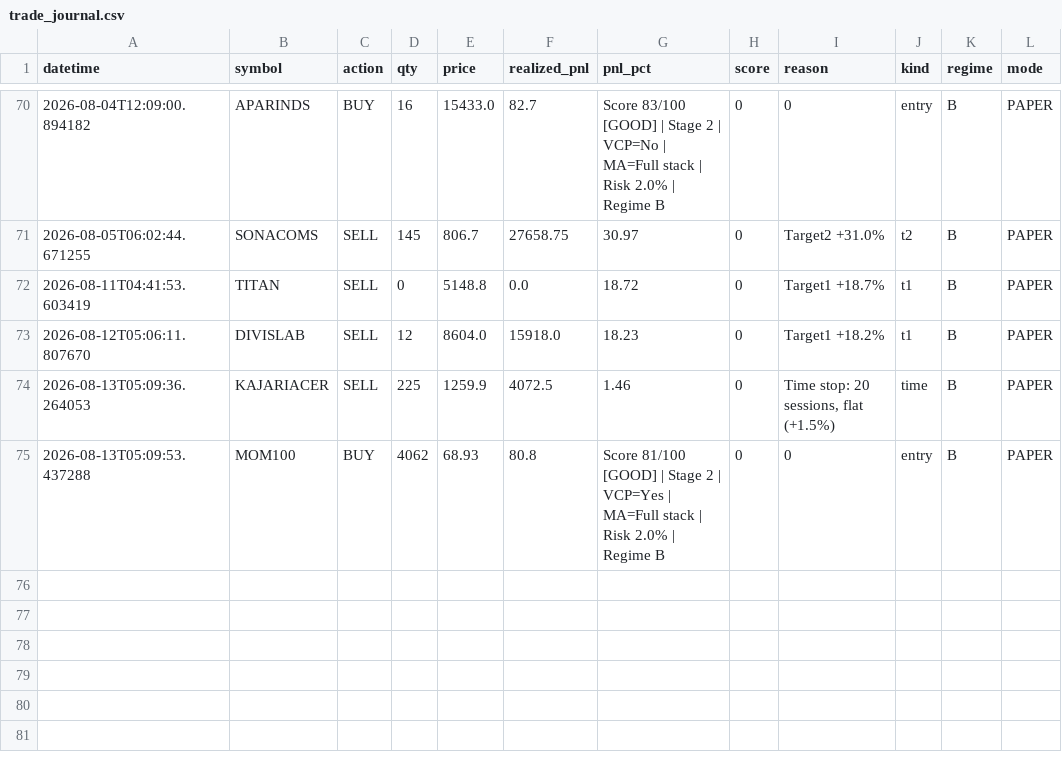
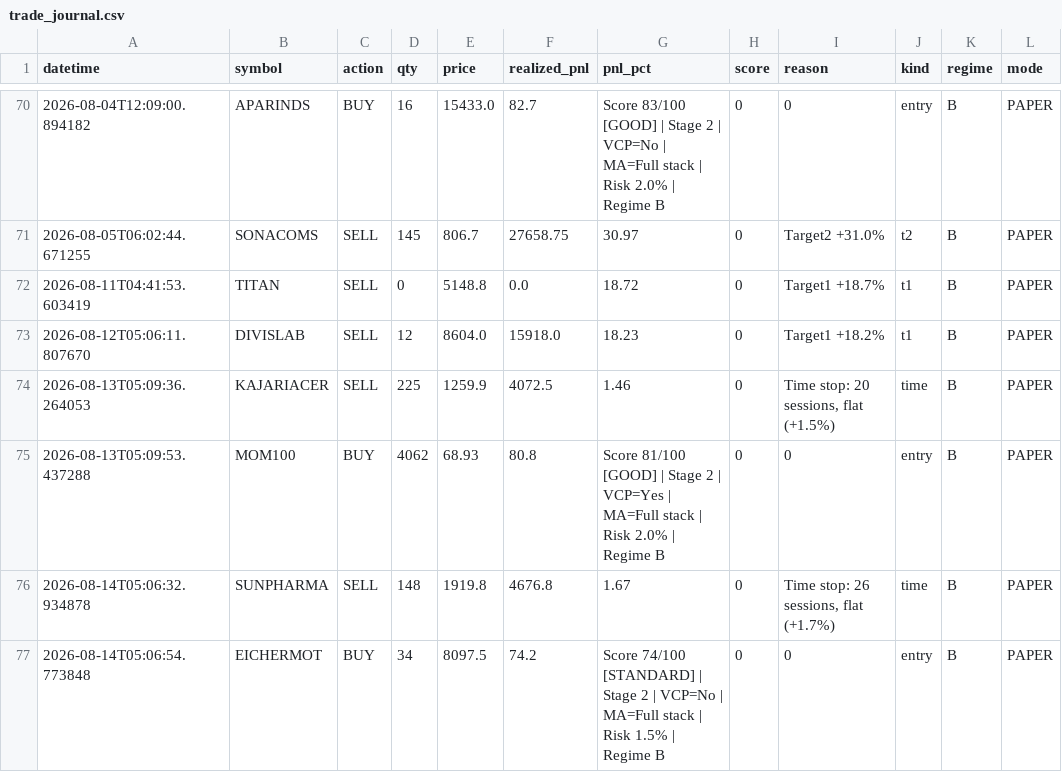
Before and after one commit to Pilluster/Paper-Trading, a CSV file: reports/trade_journal.csv, drawn as a sheet; only a part is shown, gaps mark what is left out.

```diff
--- a/reports/trade_journal.csv
+++ b/reports/trade_journal.csv
@@ -75 +75,3 @@ datetime,symbol,action,qty,price,realized_pnl,pnl_pct,score,reason,kind,regime,m
 2026-08-13T05:09:53.437288,MOM100,BUY,4062,68.93,80.8,Score 81/100 [GOOD] | Stage 2 | VCP=Yes | MA=Full stack | Risk 2.0% | Regime B,0,0,entry,B,PAPER
+2026-08-14T05:06:32.934878,SUNPHARMA,SELL,148,1919.8,4676.8,1.67,0,"Time stop: 26 sessions, flat (+1.7%)",time,B,PAPER
+2026-08-14T05:06:54.773848,EICHERMOT,BUY,34,8097.5,74.2,Score 74/100 [STANDARD] | Stage 2 | VCP=No | MA=Full stack | Risk 1.5% | Regime B,0,0,entry,B,PAPER
```
Also changed, not shown: 3 other files.
